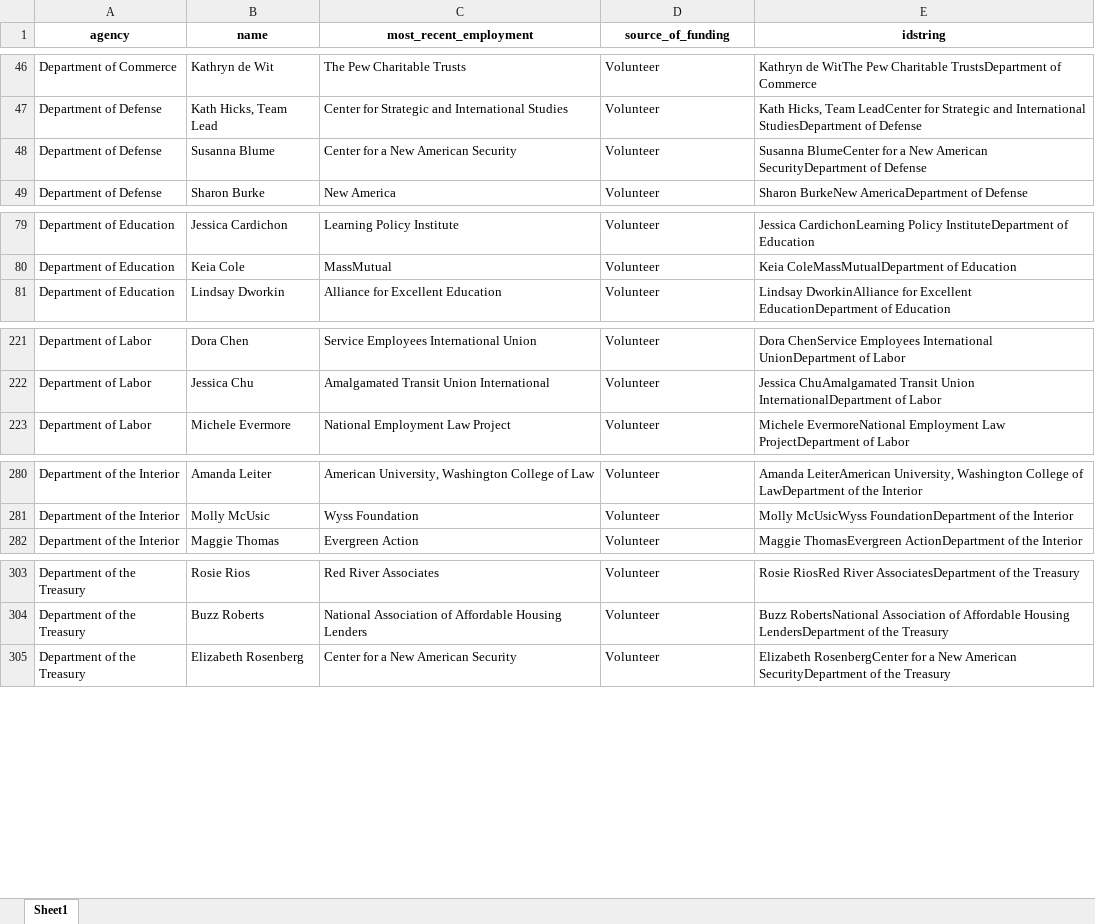
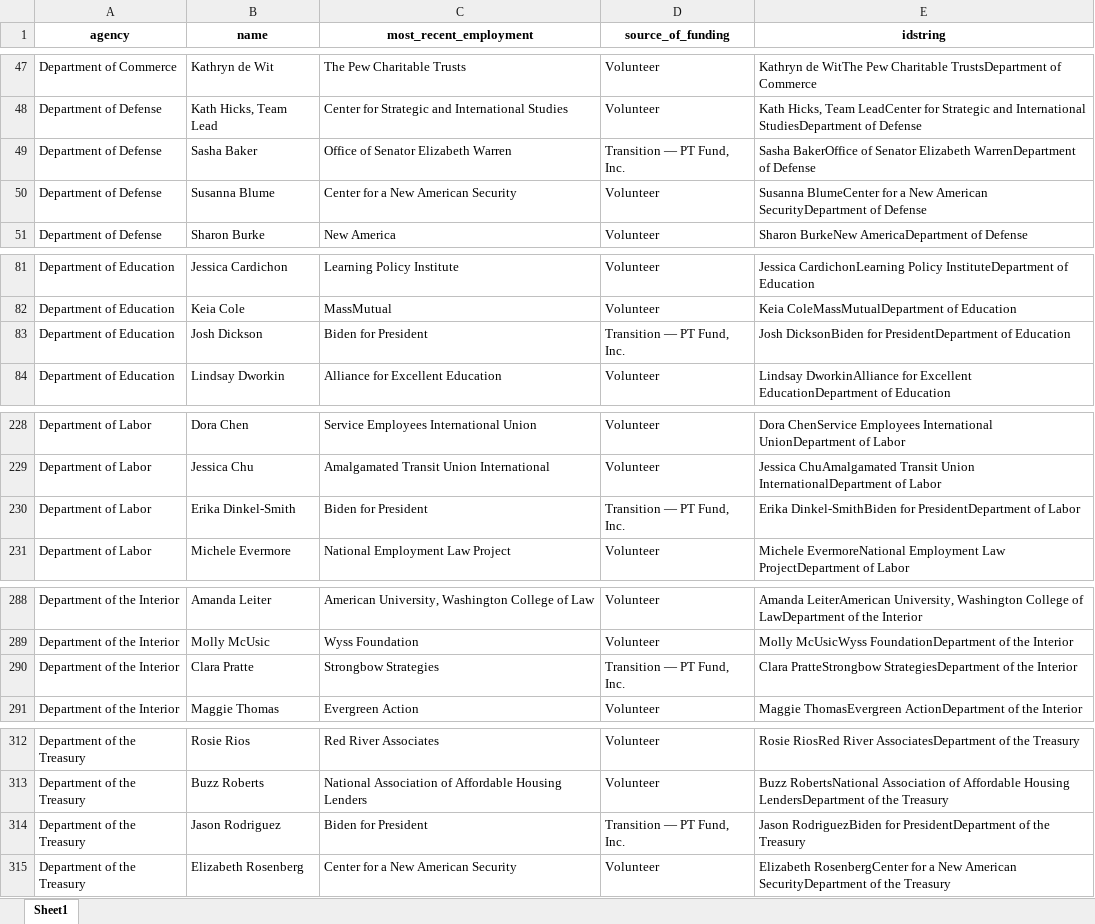
Before and after one commit to amkessler/biden_transition_teams, an Excel workbook: processed_data/transition_data_scraped.xlsx, sheet Sheet1, drawn as a sheet; only a part is shown, gaps mark what is left out; values as stored, in another font and other column widths than the file's, no borders; the diff covers the shown part only; the diff names each change by its address in the sheet, - before the commit and + after, or states it on an @@ line.

```diff
--- a/processed_data/transition_data_scraped.xlsx (sheet Sheet1)
+++ b/processed_data/transition_data_scraped.xlsx (sheet Sheet1)
+row 49: Department of Defense | Sasha Baker | Office of Senator Elizabeth Warren | Transition — PT Fund, Inc. | Sasha BakerOffice of Senator Elizabeth WarrenDepartment of Defense
+row 83: Department of Education | Josh Dickson | Biden for President | Transition — PT Fund, Inc. | Josh DicksonBiden for PresidentDepartment of Education
+row 230: Department of Labor | Erika Dinkel-Smith | Biden for President | Transition — PT Fund, Inc. | Erika Dinkel-SmithBiden for PresidentDepartment of Labor
+row 290: Department of the Interior | Clara Pratte | Strongbow Strategies | Transition — PT Fund, Inc. | Clara PratteStrongbow StrategiesDepartment of the Interior
+row 314: Department of the Treasury | Jason Rodriguez | Biden for President | Transition — PT Fund, Inc. | Jason RodriguezBiden for PresidentDepartment of the Treasury
```
Also changed, not shown: 12 added rows elsewhere in this sheet, processed_data/nominees_data_scraped.xlsx, 2 other files.
